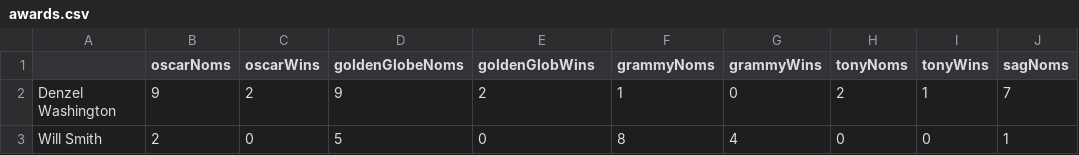
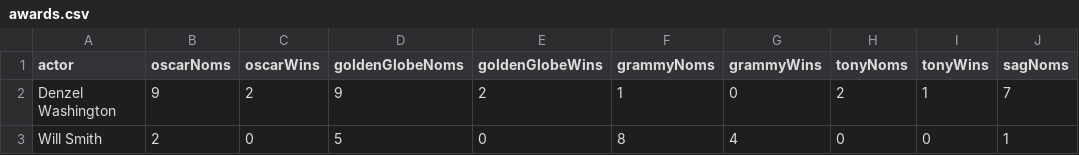
Before and after one commit to nshine787/WSU_STATS419_FALL2020, a CSV file: final/will_v_denzel/awards.csv, drawn as a sheet; only a part is shown; the diff names each change by its address in the sheet, - before the commit and + after, or states it on an @@ line.

```diff
--- a/final/will_v_denzel/awards.csv
+++ b/final/will_v_denzel/awards.csv
-A1: (empty)
+A1: actor
-E1: goldenGlobWins
+E1: goldenGlobeWins
```
Also changed, not shown: 1 other file.
